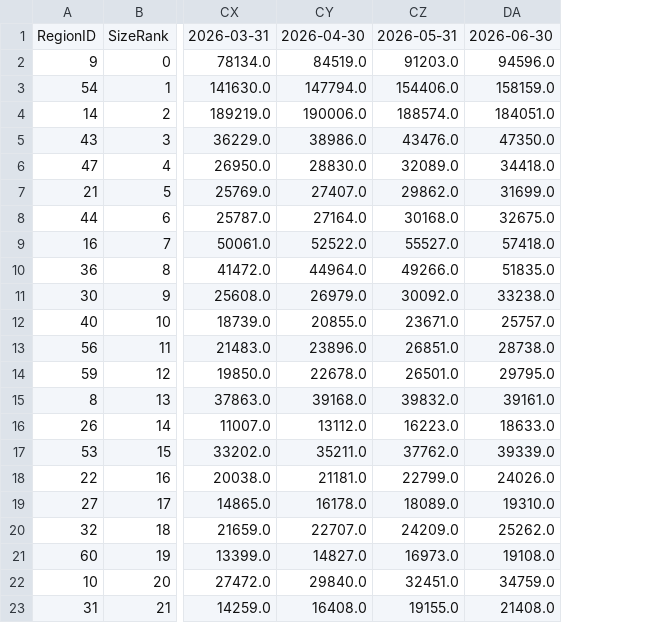
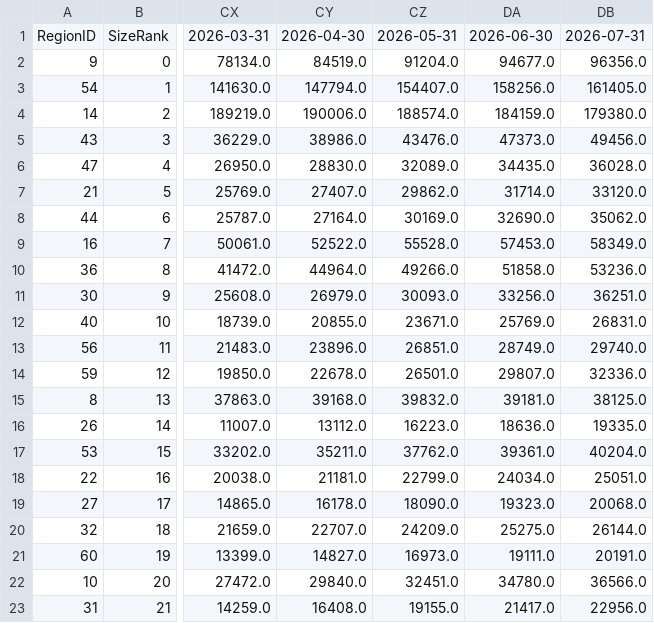
Before and after one commit to duncanburns2013-dot/Housing-Affordability-Crisis, a CSV file: data/raw/State_invt_fs.csv, drawn as a sheet; only a part is shown, gaps mark what is left out; removed rows and columns are numbered as before the commit, all else as after; the diff names each change by its address in the sheet, - before the commit and + after, or states it on an @@ line.

```diff
--- a/data/raw/State_invt_fs.csv
+++ b/data/raw/State_invt_fs.csv
-column DA, rows 1-23: 2026-06-30 | 94596.0 | 158159.0 | 184051.0 | 47350.0 | 34418.0 | 31699.0 | 32675.0 | 57418.0 | 51835.0 | 33238.0 | 25757.0 | 28738.0 | 29795.0 | 39161.0 | 18633.0 | 39339.0 | 24026.0 | 19310.0 | 25262.0 | 19108.0 | 34759.0 | 21408.0
+column DA, rows 1-23: 2026-06-30 | 94677.0 | 158256.0 | 184159.0 | 47373.0 | 34435.0 | 31714.0 | 32690.0 | 57453.0 | 51858.0 | 33256.0 | 25769.0 | 28749.0 | 29807.0 | 39181.0 | 18636.0 | 39361.0 | 24034.0 | 19323.0 | 25275.0 | 19111.0 | 34780.0 | 21417.0
+column DB, rows 1-23: 2026-07-31 | 96356.0 | 161405.0 | 179380.0 | 49456.0 | 36028.0 | 33120.0 | 35062.0 | 58349.0 | 53236.0 | 36251.0 | 26831.0 | 29740.0 | 32336.0 | 38125.0 | 19335.0 | 40204.0 | 25051.0 | 20068.0 | 26144.0 | 20191.0 | 36566.0 | 22956.0
-CZ2: 91203.0
+CZ2: 91204.0
-CZ3: 154406.0
+CZ3: 154407.0
-CZ8: 30168.0
+CZ8: 30169.0
-CZ9: 55527.0
+CZ9: 55528.0
-CZ11: 30092.0
+CZ11: 30093.0
-CZ19: 18089.0
+CZ19: 18090.0
```
Also changed, not shown: data/raw/State_zhvi.csv, 9 other files.
